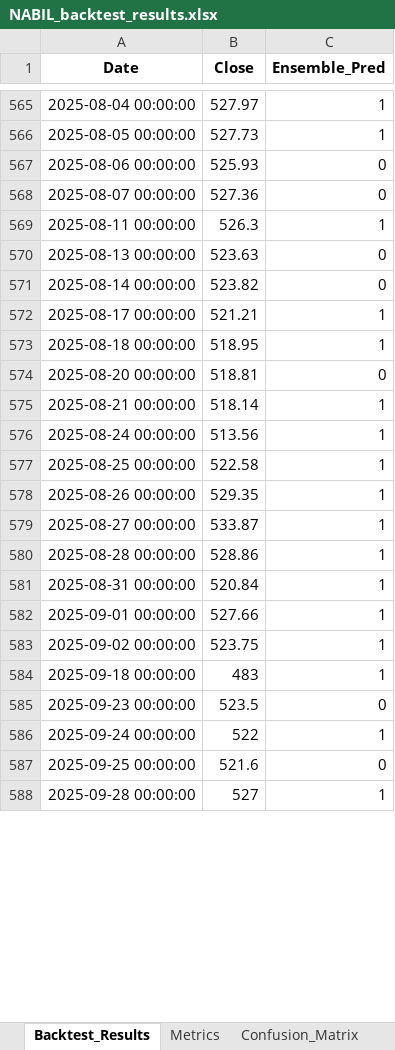
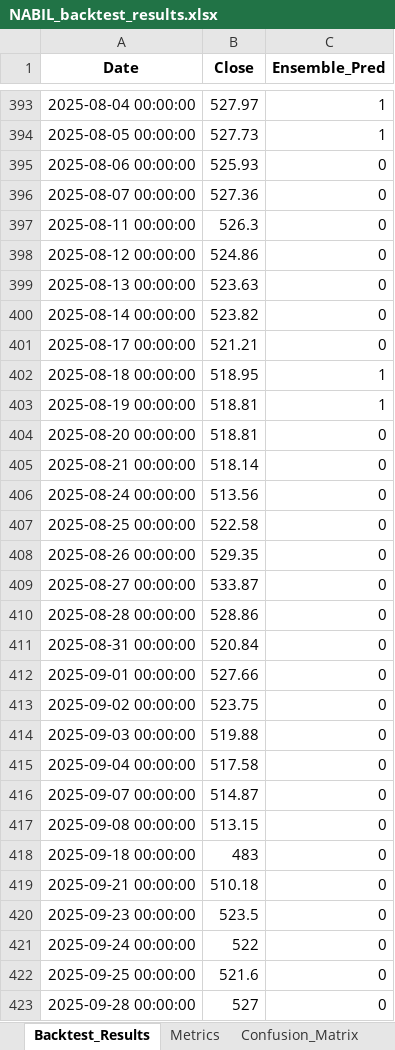
Before and after one commit to chydeepak7/stock_market_prediction, an Excel workbook: CATI/saved_states/NABIL_backtest_results.xlsx, sheet Backtest_Results, drawn as a sheet; only a part is shown, gaps mark what is left out; values as stored, in another font and other column widths than the file's, no borders; addresses are those after the commit; the diff covers the shown part only; the diff names each change by its address in the sheet, - before the commit and + after, or states it on an @@ line.

```diff
--- a/CATI/saved_states/NABIL_backtest_results.xlsx (sheet Backtest_Results)
+++ b/CATI/saved_states/NABIL_backtest_results.xlsx (sheet Backtest_Results)
-C397 (Ensemble_Pred): 1
+C397 (Ensemble_Pred): 0
+row 398: 2025-08-12 00:00:00 | 524.86 | 0
-C401 (Ensemble_Pred): 1
+C401 (Ensemble_Pred): 0
+row 403: 2025-08-19 00:00:00 | 518.81 | 1
-C405:C413 (Ensemble_Pred): 1
+C405:C413 (Ensemble_Pred): 0
+row 414: 2025-09-03 00:00:00 | 519.88 | 0
+row 415: 2025-09-04 00:00:00 | 517.58 | 0
+row 416: 2025-09-07 00:00:00 | 514.87 | 0
+row 417: 2025-09-08 00:00:00 | 513.15 | 0
-C418 (Ensemble_Pred): 1
+C418 (Ensemble_Pred): 0
+row 419: 2025-09-21 00:00:00 | 510.18 | 0
-C421 (Ensemble_Pred): 1
+C421 (Ensemble_Pred): 0
-C423 (Ensemble_Pred): 1
+C423 (Ensemble_Pred): 0
```
Also changed, not shown: 118 added rows, 250 removed rows and 159 edited cells elsewhere in this sheet, sheet Feature_Importance, sheet Confusion_Matrix, sheet Backtest_Metrics, sheet Metrics, other sheet tabs, CATI/saved_states/NABIL_future_30_day_forecast.xlsx, 19 other files.
